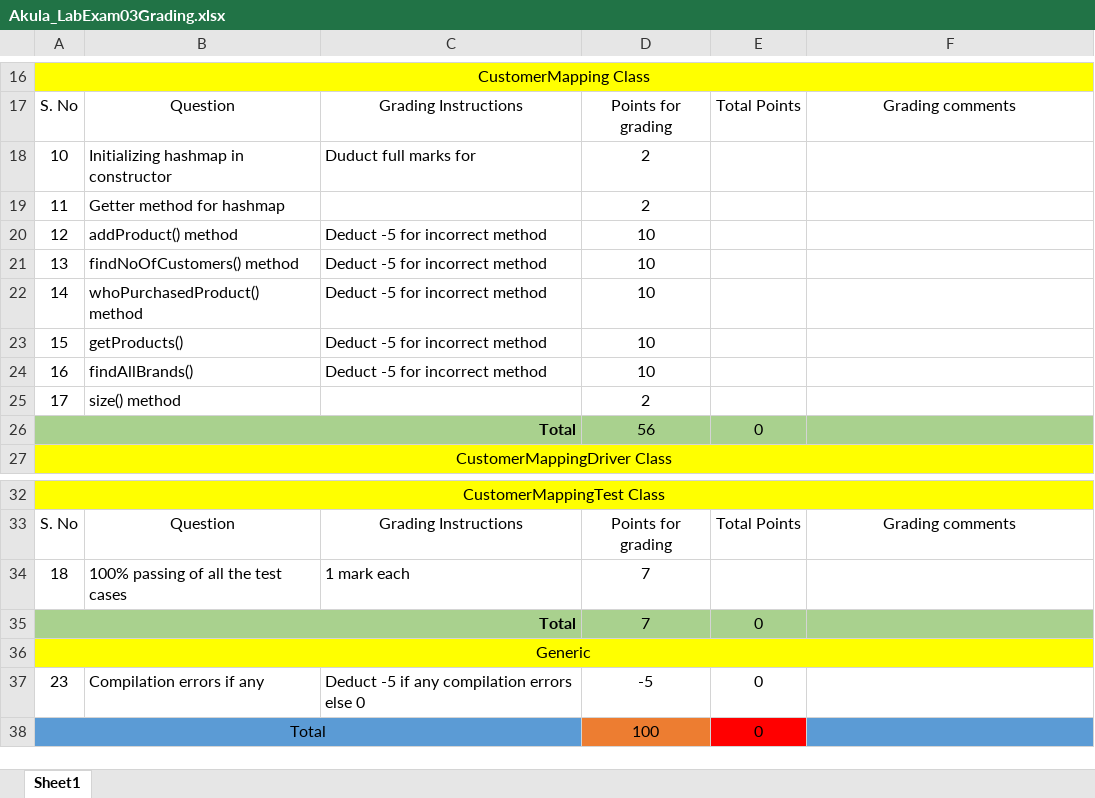
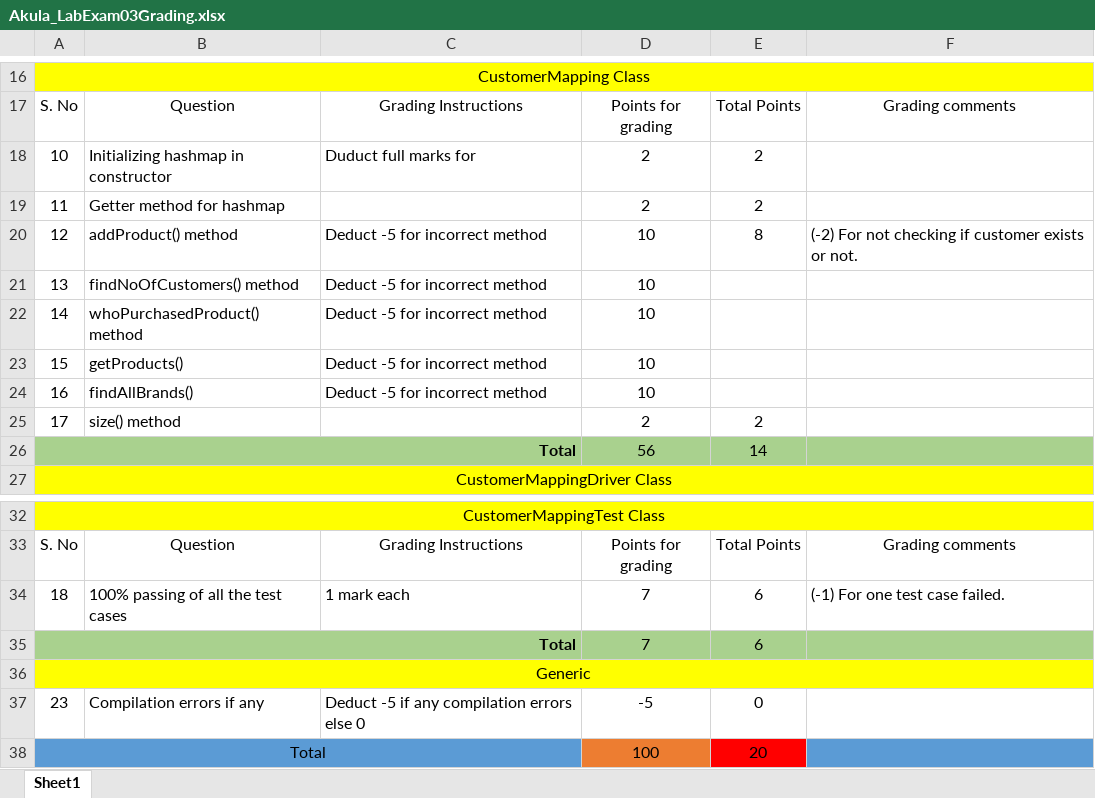
Before and after one commit to vennela-cheekoti/LabExam3Rubrics, an Excel workbook: Akula_LabExam03Grading.xlsx, sheet Sheet1, drawn as a sheet; only a part is shown, gaps mark what is left out; values as stored, in another font and other column widths than the file's, no borders; table styles not drawn; the diff names each change by its address in the sheet, - before the commit and + after, or states it on an @@ line.

```diff
--- a/Akula_LabExam03Grading.xlsx (sheet Sheet1)
+++ b/Akula_LabExam03Grading.xlsx (sheet Sheet1)
-E18:E19: (empty)
+E18:E19: 2
-E20: (empty)
+E20: 8
-F20: (empty)
+F20: (-2) For not checking if customer exists or not.
-E25: (empty)
+E25: 2
-E26: 0
+E26: 14
-E34: (empty)
+E34: 6
-F34: (empty)
+F34: (-1) For one test case failed.
-E35: 0
+E35: 6
-E38: 0
+E38: 20
```
Also changed, not shown: Adloori_LabExam03Grading.xlsx, Aleti_LabExam03Grading.xlsx, 2 other files.
